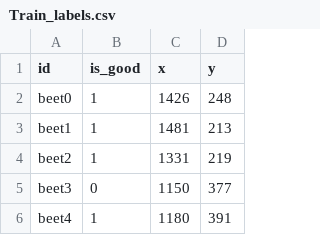
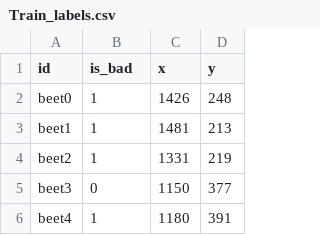
Before and after one commit to elcymon/agrifood2018Hackathon, a CSV file: data/Train/Train_labels.csv, drawn as a sheet; only a part is shown.

```diff
--- a/data/Train/Train_labels.csv
+++ b/data/Train/Train_labels.csv
@@ -1,2 +1,2 @@
-id,is_good,x,y
+id,is_bad,x,y
 beet0,1,1426,248
```
Also changed, not shown: 5 other files.
